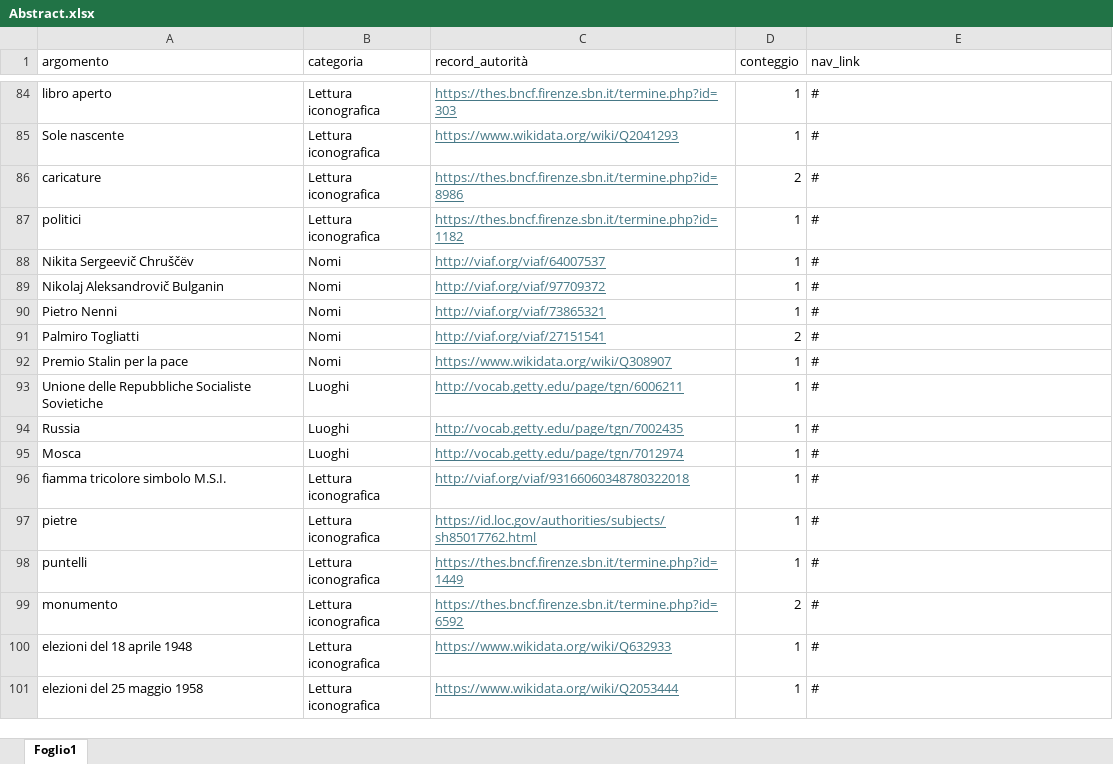
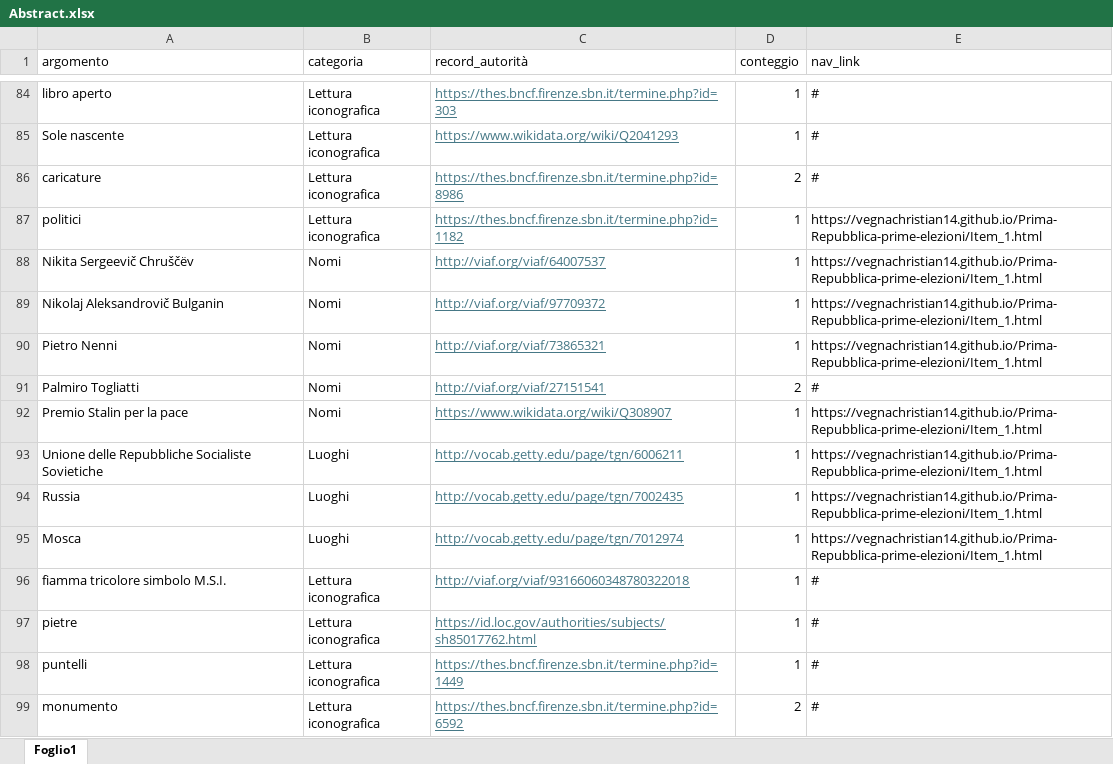
Before and after one commit to vegnachristian14/Prima-Repubblica-prime-elezioni, an Excel workbook: Excel/Abstract.xlsx, sheet Foglio1, drawn as a sheet; only a part is shown, gaps mark what is left out; the shorter side is filled out with more unchanged rows; values as stored, in another font and other column widths than the file's, no borders; table styles not drawn; the diff names each change by its address in the sheet, - before the commit and + after, or states it on an @@ line.

```diff
--- a/Excel/Abstract.xlsx (sheet Foglio1)
+++ b/Excel/Abstract.xlsx (sheet Foglio1)
-E87:E90 (nav_link): #
+E87:E90 (nav_link): https://vegnachristian14.github.io/Prima-Repubblica-prime-elezioni/Item_1.html
-E92:E95 (nav_link): #
+E92:E95 (nav_link): https://vegnachristian14.github.io/Prima-Repubblica-prime-elezioni/Item_1.html
```
Also changed, not shown: Excel/Luoghi.xlsx, Excel/Tabella_strutturata.xlsx, 8 other files.
